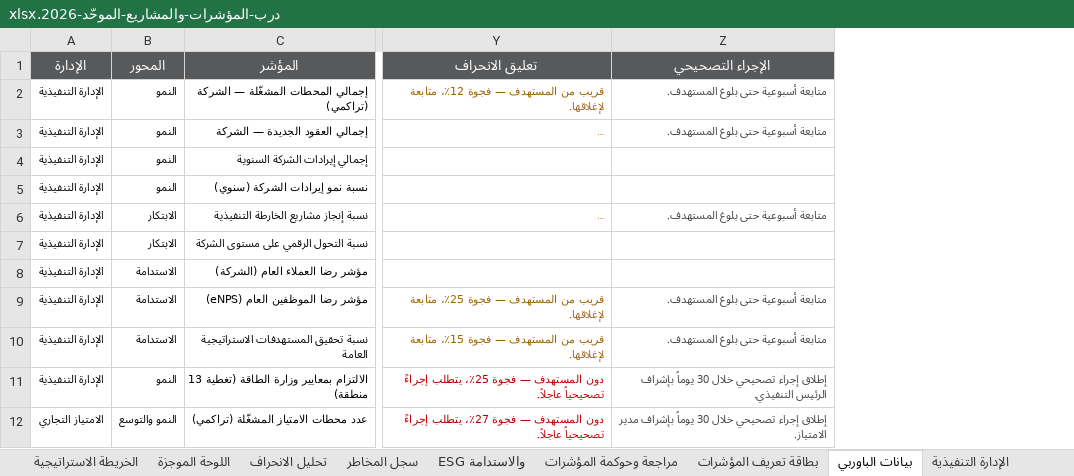
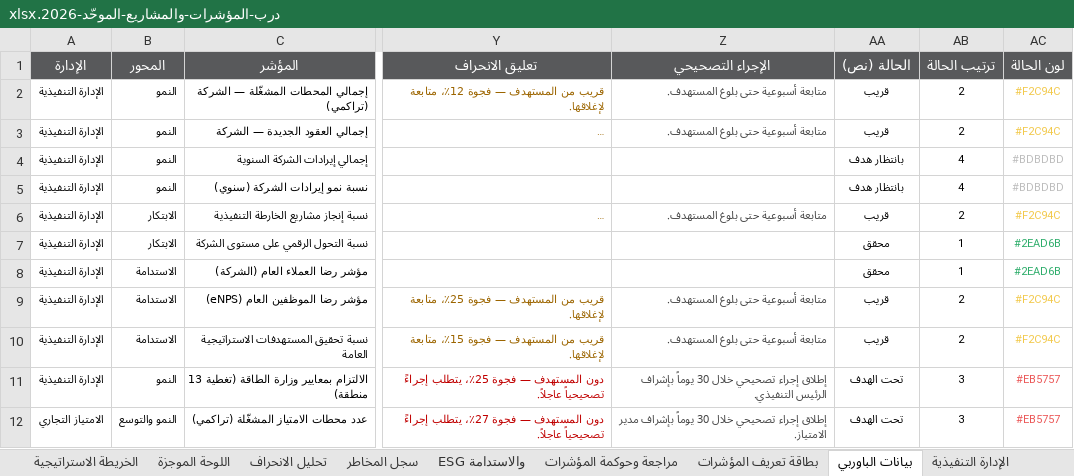
Before and after one commit to darbstations/khadija, an Excel workbook: درب-المؤشرات-والمشاريع-الموحّد-2026.xlsx, sheet بيانات الباوربي, drawn as a sheet; only a part is shown, gaps mark what is left out; long unchanged cells end in …; values as stored, in another font and other column widths than the file's, no borders; the diff names each change by its address in the sheet, - before the commit and + after, or states it on an @@ line.

```diff
--- a/درب-المؤشرات-والمشاريع-الموحّد-2026.xlsx (sheet بيانات الباوربي)
+++ b/درب-المؤشرات-والمشاريع-الموحّد-2026.xlsx (sheet بيانات الباوربي)
+column AA (الحالة (نص)), rows 2-12: قريب | قريب | بانتظار هدف | بانتظار هدف | قريب | محقق | محقق | قريب | قريب | تحت الهدف | تحت الهدف
+column AB (ترتيب الحالة), rows 2-12: 2 | 2 | 4 | 4 | 2 | 1 | 1 | 2 | 2 | 3 | 3
+column AC (لون الحالة), rows 2-12: #F2C94C | #F2C94C | #BDBDBD | #BDBDBD | #F2C94C | #2EAD6B | #2EAD6B | #F2C94C | #F2C94C | #EB5757 | #EB5757
```
Also changed, not shown: 1 other file.
